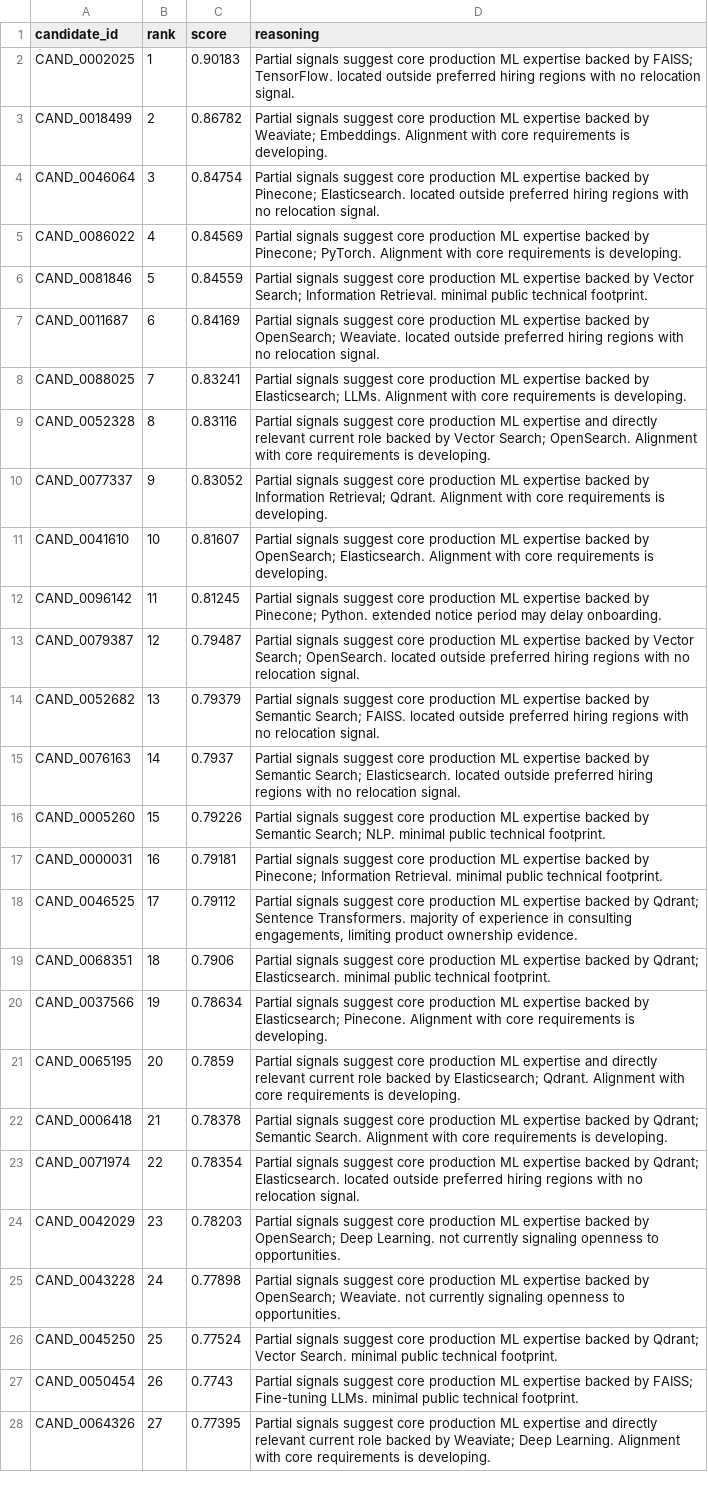
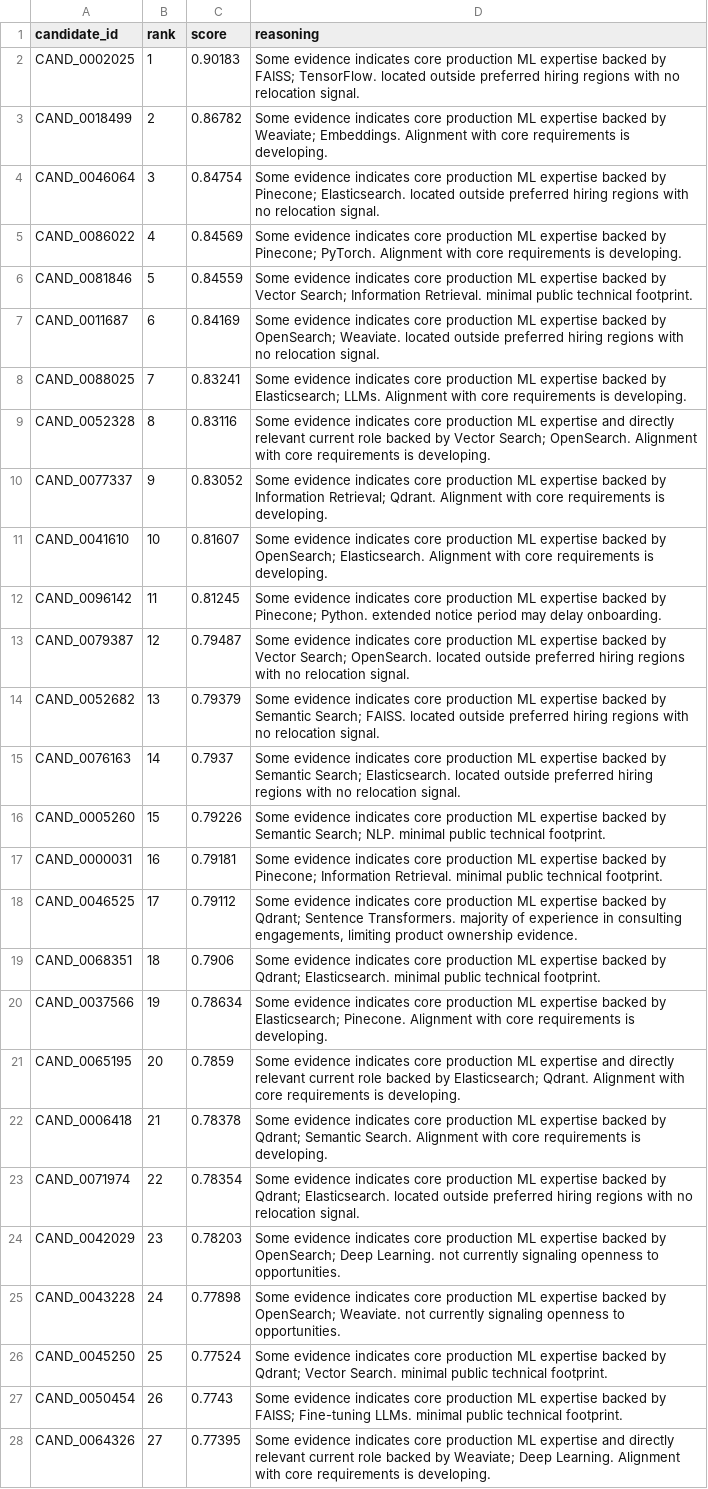
Before and after one commit to icarusiftctts/redrob_submission_icarus_flew, a CSV file: submission.csv, drawn as a sheet; only a part is shown; the diff covers the shown part only; the diff names each change by its address in the sheet, - before the commit and + after, or states it on an @@ line.

```diff
--- a/submission.csv
+++ b/submission.csv
-D2 (reasoning): Partial signals suggest core production…
+D2 (reasoning): Some evidence indicates core production…
-D3 (reasoning): Partial signals suggest core production…
+D3 (reasoning): Some evidence indicates core production…
-D4 (reasoning): Partial signals suggest core production…
+D4 (reasoning): Some evidence indicates core production…
-D5 (reasoning): Partial signals suggest core production…
+D5 (reasoning): Some evidence indicates core production…
-D6 (reasoning): Partial signals suggest core production…
+D6 (reasoning): Some evidence indicates core production…
-D7 (reasoning): Partial signals suggest core production…
+D7 (reasoning): Some evidence indicates core production…
-D8 (reasoning): Partial signals suggest core production…
+D8 (reasoning): Some evidence indicates core production…
-D9 (reasoning): Partial signals suggest core production…
+D9 (reasoning): Some evidence indicates core production…
-D10 (reasoning): Partial signals suggest core production…
+D10 (reasoning): Some evidence indicates core production…
-D11 (reasoning): Partial signals suggest core production…
+D11 (reasoning): Some evidence indicates core production…
-D12 (reasoning): Partial signals suggest core production…
+D12 (reasoning): Some evidence indicates core production…
-D13 (reasoning): Partial signals suggest core production…
+D13 (reasoning): Some evidence indicates core production…
-D14 (reasoning): Partial signals suggest core production…
+D14 (reasoning): Some evidence indicates core production…
-D15 (reasoning): Partial signals suggest core production…
+D15 (reasoning): Some evidence indicates core production…
-D16 (reasoning): Partial signals suggest core production…
+D16 (reasoning): Some evidence indicates core production…
-D17 (reasoning): Partial signals suggest core production…
+D17 (reasoning): Some evidence indicates core production…
-D18 (reasoning): Partial signals suggest core production…
+D18 (reasoning): Some evidence indicates core production…
-D19 (reasoning): Partial signals suggest core production…
+D19 (reasoning): Some evidence indicates core production…
-D20 (reasoning): Partial signals suggest core production…
+D20 (reasoning): Some evidence indicates core production…
-D21 (reasoning): Partial signals suggest core production…
+D21 (reasoning): Some evidence indicates core production…
-D22 (reasoning): Partial signals suggest core production…
+D22 (reasoning): Some evidence indicates core production…
-D23 (reasoning): Partial signals suggest core production…
+D23 (reasoning): Some evidence indicates core production…
-D24 (reasoning): Partial signals suggest core production…
+D24 (reasoning): Some evidence indicates core production…
-D25 (reasoning): Partial signals suggest core production…
+D25 (reasoning): Some evidence indicates core production…
-D26 (reasoning): Partial signals suggest core production…
+D26 (reasoning): Some evidence indicates core production…
-D27 (reasoning): Partial signals suggest core production…
+D27 (reasoning): Some evidence indicates core production…
-D28 (reasoning): Partial signals suggest core production…
+D28 (reasoning): Some evidence indicates core production…
```
Also changed, not shown: 73 edited cells elsewhere in this file, 10 other files.
